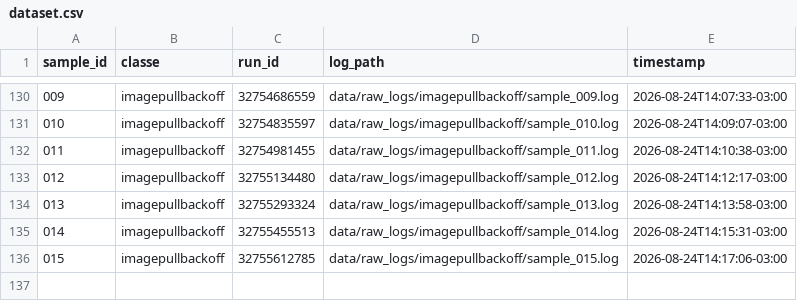
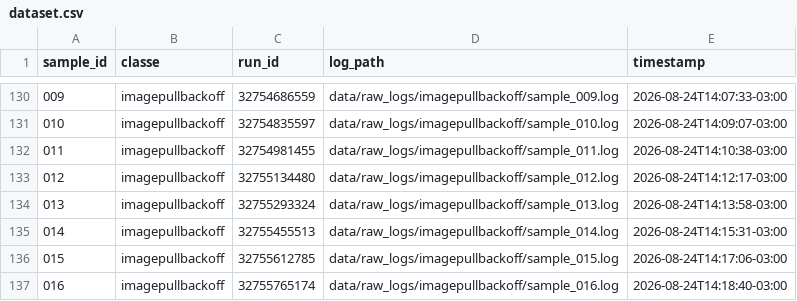
Before and after one commit to GeovaniRdS/auto-triagem, a CSV file: data/dataset.csv, drawn as a sheet; only a part is shown, gaps mark what is left out; the diff names each change by its address in the sheet, - before the commit and + after, or states it on an @@ line.

Commit message:
revert: fault-injection imagepullbackoff failure amostra 016

```diff
--- a/data/dataset.csv
+++ b/data/dataset.csv
+row 137: 016 | imagepullbackoff | 32755765174 | data/raw_logs/imagepullbackoff/sample_016.log | 2026-08-24T14:18:40-03:00
```
Also changed, not shown: 3 other files.
